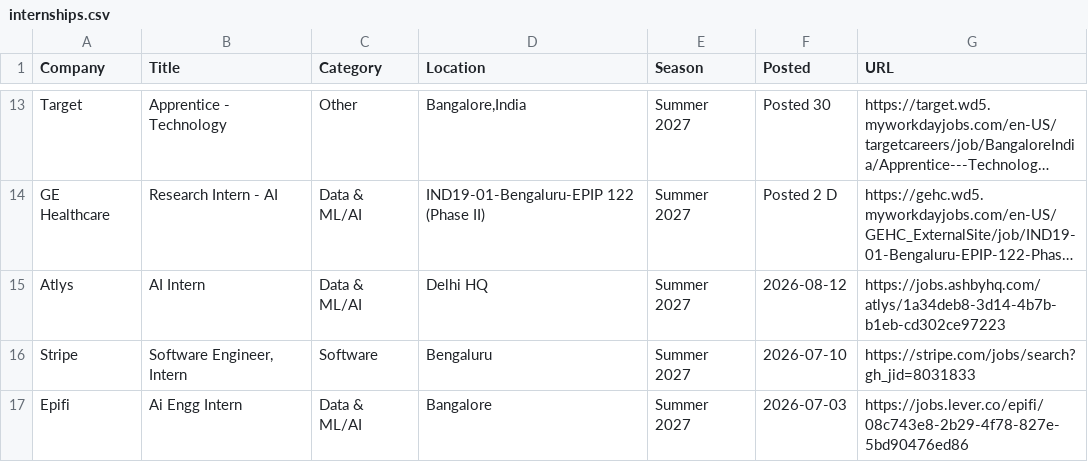
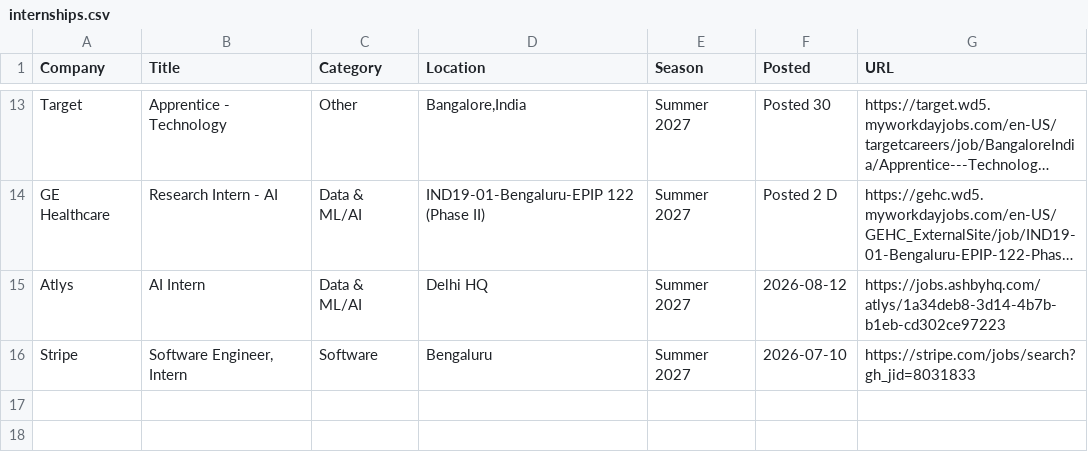
Before and after one commit to aditya-s45/placement-interns, a CSV file: data/internships.csv, drawn as a sheet; only a part is shown, gaps mark what is left out; long unchanged cells end in ….

Commit message:
chore: update internships (2026-09-02 00:35 UTC)

```diff
--- a/data/internships.csv
+++ b/data/internships.csv
@@ -16,2 +16 @@ Atlys,AI Intern,Data & ML/AI,Delhi HQ,Summer 2027,2026-08-12,https://jobs.ashbyh
 Stripe,"Software Engineer, Intern",Software,Bengaluru,Summer 2027,2026-07-10,https://stripe.com/jobs/search?gh_jid=8031833
-Epifi,Ai Engg Intern,Data & ML/AI,Bangalore,Summer 2027,2026-07-03,https://jobs.lever.co/epifi/08c743e8-2b29-4f78-827e-5bd90476ed86
```
Also changed, not shown: 9 other files.
